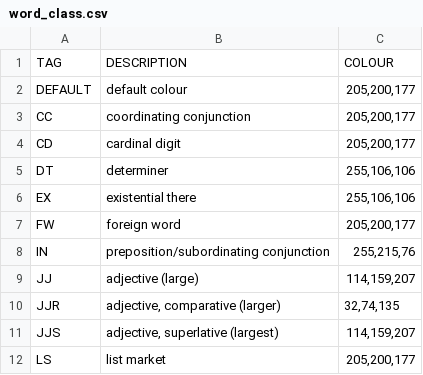
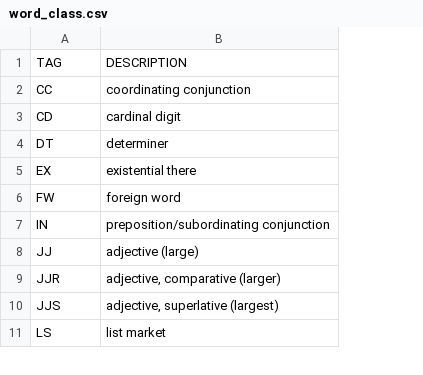
Before and after one commit to williamholland/colourise_nlp, a CSV file: word_class.csv, drawn as a sheet; only a part is shown; removed rows and columns are numbered as before the commit, all else as after; the diff names each change by its address in the sheet, - before the commit and + after, or states it on an @@ line.

Commit message:
Remove colour from csv
redundent now

```diff
--- a/word_class.csv
+++ b/word_class.csv
-column C, row 1: COLOUR; rows 3-12: 205,200,177 | 205,200,177 | 255,106,106 | 255,106,106 | 205,200,177 | 255,215,76 | 114,159,207 | 32,74,135 | 114,159,207 | 205,200,177
-row 2: DEFAULT | default colour | 205,200,177
```
